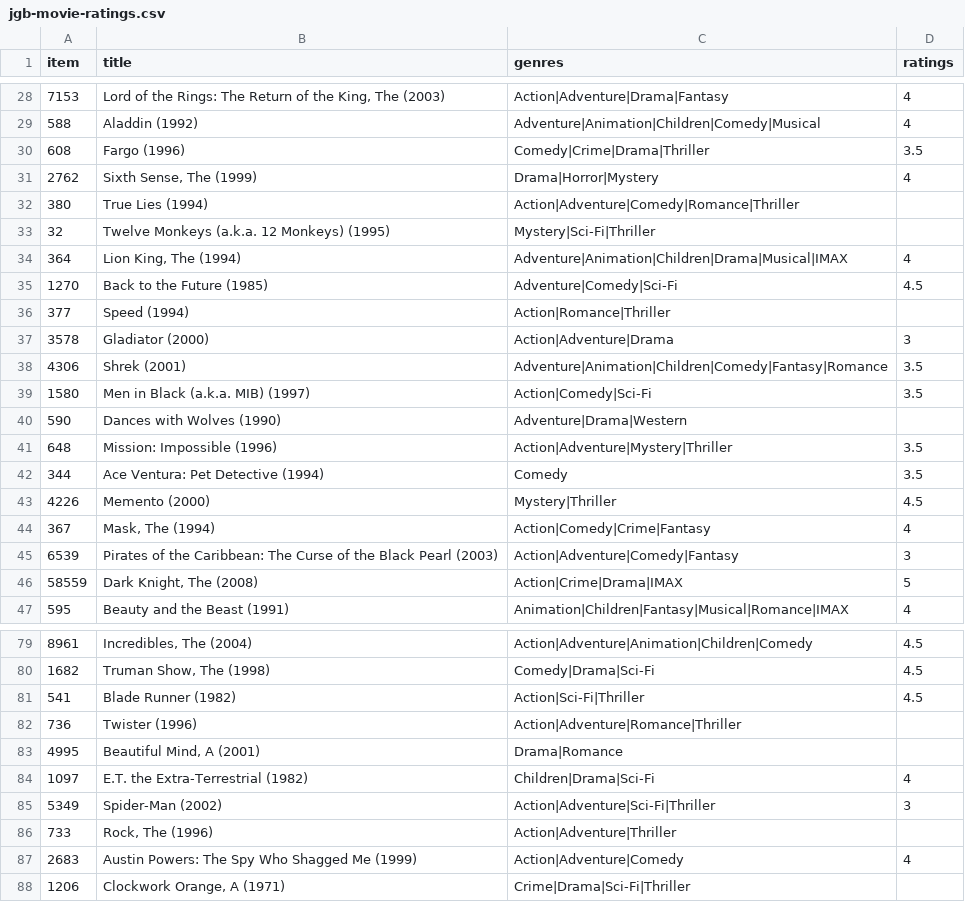
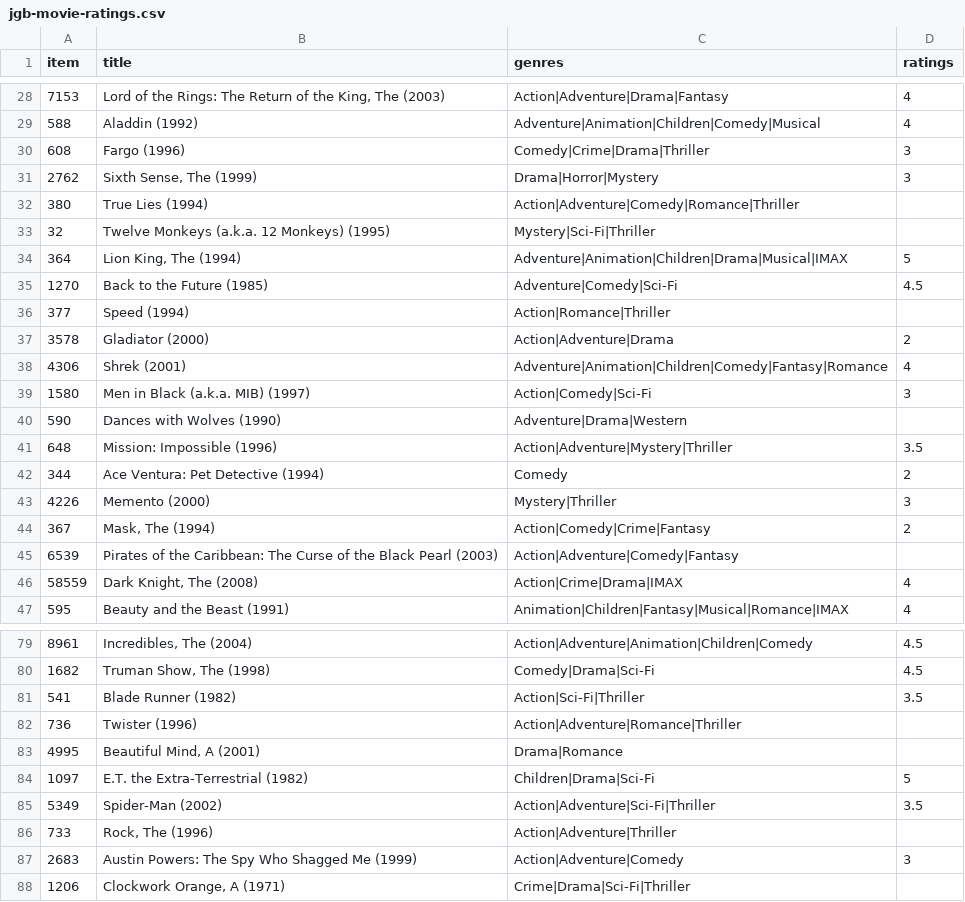
Before and after one commit to crash-course-ai/lab4-recommender-systems, a CSV file: jgb-movie-ratings.csv, drawn as a sheet; only a part is shown, gaps mark what is left out; the diff covers the shown part only.

```diff
--- a/jgb-movie-ratings.csv
+++ b/jgb-movie-ratings.csv
@@ -29,19 +29,19 @@ item,title,genres,ratings
 588,Aladdin (1992),Adventure|Animation|Children|Comedy|Musical,4
-608,Fargo (1996),Comedy|Crime|Drama|Thriller,3.5
-2762,"Sixth Sense, The (1999)",Drama|Horror|Mystery,4
+608,Fargo (1996),Comedy|Crime|Drama|Thriller,3
+2762,"Sixth Sense, The (1999)",Drama|Horror|Mystery,3
 380,True Lies (1994),Action|Adventure|Comedy|Romance|Thriller,
 32,Twelve Monkeys (a.k.a. 12 Monkeys) (1995),Mystery|Sci-Fi|Thriller,
-364,"Lion King, The (1994)",Adventure|Animation|Children|Drama|Musical|IMAX,4
+364,"Lion King, The (1994)",Adventure|Animation|Children|Drama|Musical|IMAX,5
 1270,Back to the Future (1985),Adventure|Comedy|Sci-Fi,4.5
 377,Speed (1994),Action|Romance|Thriller,
-3578,Gladiator (2000),Action|Adventure|Drama,3
-4306,Shrek (2001),Adventure|Animation|Children|Comedy|Fantasy|Romance,3.5
-1580,Men in Black (a.k.a. MIB) (1997),Action|Comedy|Sci-Fi,3.5
+3578,Gladiator (2000),Action|Adventure|Drama,2
+4306,Shrek (2001),Adventure|Animation|Children|Comedy|Fantasy|Romance,4
+1580,Men in Black (a.k.a. MIB) (1997),Action|Comedy|Sci-Fi,3
 590,Dances with Wolves (1990),Adventure|Drama|Western,
 648,Mission: Impossible (1996),Action|Adventure|Mystery|Thriller,3.5
-344,Ace Ventura: Pet Detective (1994),Comedy,3.5
-4226,Memento (2000),Mystery|Thriller,4.5
-367,"Mask, The (1994)",Action|Comedy|Crime|Fantasy,4
-6539,Pirates of the Caribbean: The Curse of the Black Pearl (2003),Action|Adventure|Comedy|Fantasy,3
-58559,"Dark Knight, The (2008)",Action|Crime|Drama|IMAX,5
+344,Ace Ventura: Pet Detective (1994),Comedy,2
+4226,Memento (2000),Mystery|Thriller,3
+367,"Mask, The (1994)",Action|Comedy|Crime|Fantasy,2
+6539,Pirates of the Caribbean: The Curse of the Black Pearl (2003),Action|Adventure|Comedy|Fantasy,
+58559,"Dark Knight, The (2008)",Action|Crime|Drama|IMAX,4
 595,Beauty and the Beast (1991),Animation|Children|Fantasy|Musical|Romance|IMAX,4
@@ -80,9 +80,9 @@ item,title,genres,ratings
 1682,"Truman Show, The (1998)",Comedy|Drama|Sci-Fi,4.5
-541,Blade Runner (1982),Action|Sci-Fi|Thriller,4.5
+541,Blade Runner (1982),Action|Sci-Fi|Thriller,3.5
 736,Twister (1996),Action|Adventure|Romance|Thriller,
 4995,"Beautiful Mind, A (2001)",Drama|Romance,
-1097,E.T. the Extra-Terrestrial (1982),Children|Drama|Sci-Fi,4
-5349,Spider-Man (2002),Action|Adventure|Sci-Fi|Thriller,3
+1097,E.T. the Extra-Terrestrial (1982),Children|Drama|Sci-Fi,5
+5349,Spider-Man (2002),Action|Adventure|Sci-Fi|Thriller,3.5
 733,"Rock, The (1996)",Action|Adventure|Thriller,
-2683,Austin Powers: The Spy Who Shagged Me (1999),Action|Adventure|Comedy,4
+2683,Austin Powers: The Spy Who Shagged Me (1999),Action|Adventure|Comedy,3
 1206,"Clockwork Orange, A (1971)",Crime|Drama|Sci-Fi|Thriller,
```
Also changed, not shown: 75 edited cells elsewhere in this file.
